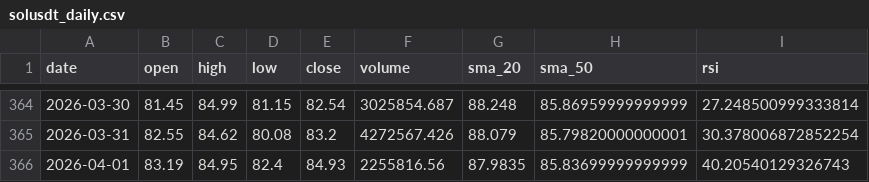
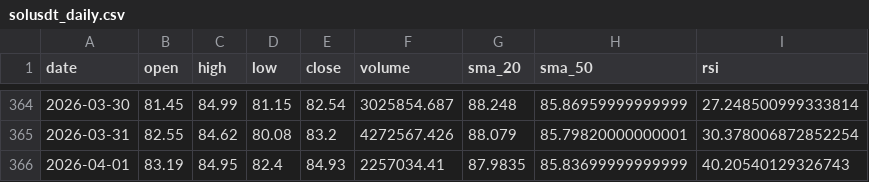
Before and after one commit to MetalDoradoCrypto/lean-trader, a CSV file: data/solusdt_daily.csv, drawn as a sheet; only a part is shown, gaps mark what is left out.

Commit message:
REFINE: Volume_Surge_20260401_113655 PF=3.14

```diff
--- a/data/solusdt_daily.csv
+++ b/data/solusdt_daily.csv
@@ -365,2 +365,2 @@ date,open,high,low,close,volume,sma_20,sma_50,rsi
 2026-03-31,82.55,84.62,80.08,83.2,4272567.426,88.079,85.79820000000001,30.378006872852254
-2026-04-01,83.19,84.95,82.4,84.93,2255816.56,87.9835,85.83699999999999,40.20540129326743
+2026-04-01,83.19,84.95,82.4,84.93,2257034.41,87.9835,85.83699999999999,40.20540129326743
```
Also changed, not shown: 7 other files.
